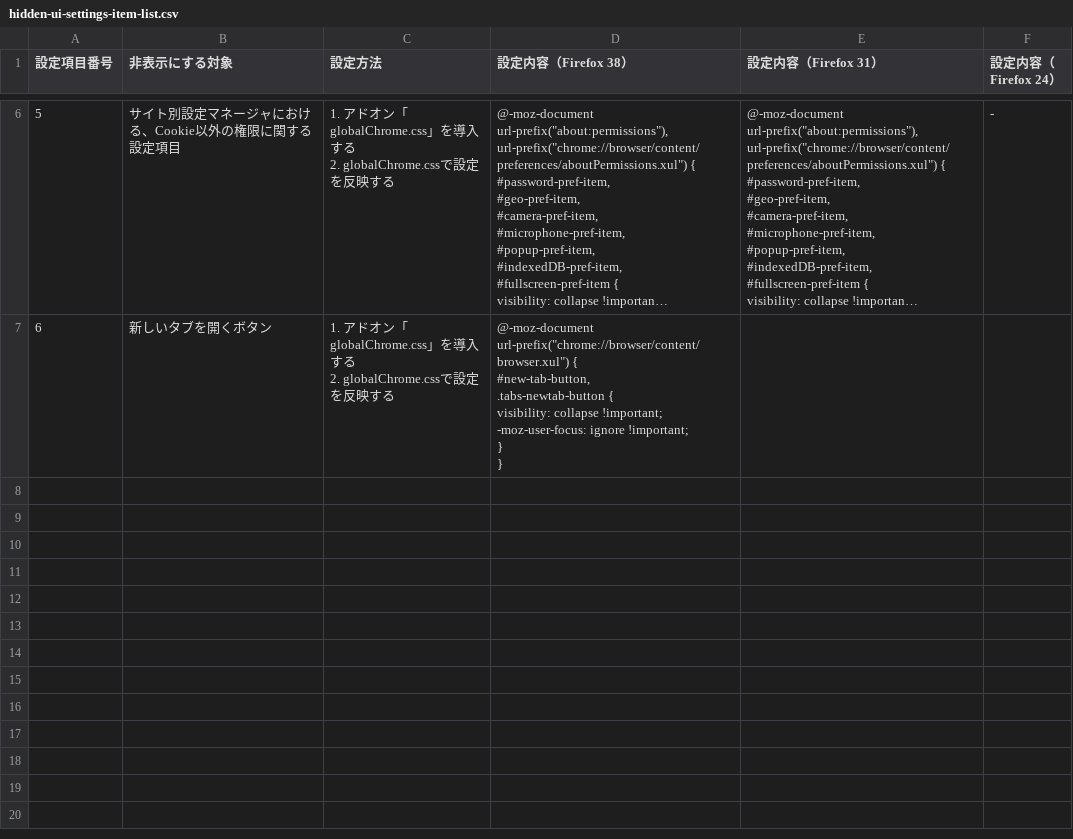
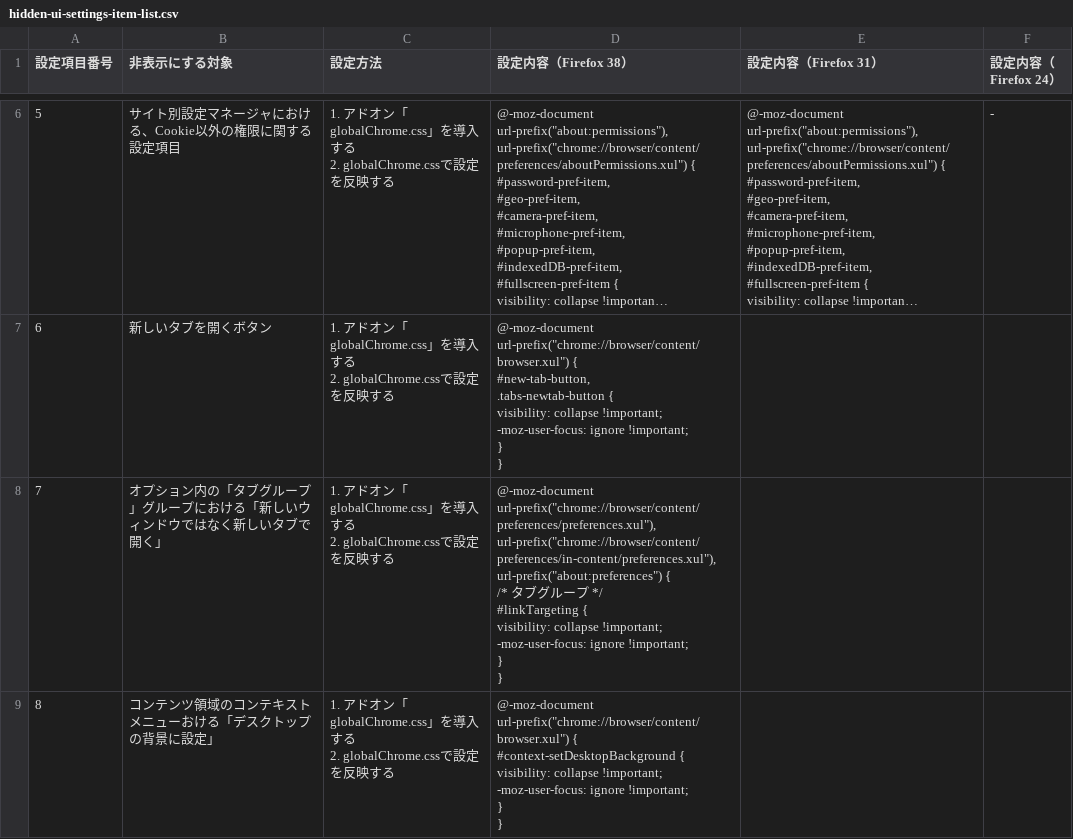
Before and after one commit to isabella232/firefox-support-common, a CSV file: configuration-sheets/hidden-ui-settings-item-list.csv, drawn as a sheet; only a part is shown, gaps mark what is left out; long unchanged cells end in …; ↵ is a line break in a cell; the diff names each change by its address in the sheet, - before the commit and + after, or states it on an @@ line.

Commit message:
Add configurations to hide "new tab" button and "set background of desktop" menu

```diff
--- a/configuration-sheets/hidden-ui-settings-item-list.csv
+++ b/configuration-sheets/hidden-ui-settings-item-list.csv
+row 8: 7 | オプション内の「タブグループ」グループにおける「新しいウィンドウではなく新しいタブで開く」 | 1. アドオン「globalChrome.css」を導入する ↵ 2. globalChrome.cssで設定を反映する | @-moz-document ↵ url-prefix("chrome://browser/content/preferences/preferences.xul"), ↵ url-prefix("chrome://browser/content/preferences/in-content/preferences.xul"), ↵ url-prefix("about:preferences") { ↵ /* タブグループ */ ↵ #linkTargeting { ↵ visibility: collapse !important; ↵ -moz-user-focus: ignore !important; ↵ } ↵ }
+row 9: 8 | コンテンツ領域のコンテキストメニューおける「デスクトップの背景に設定」 | 1. アドオン「globalChrome.css」を導入する ↵ 2. globalChrome.cssで設定を反映する | @-moz-document url-prefix("chrome://browser/content/browser.xul") { ↵ #context-setDesktopBackground { ↵ visibility: collapse !important; ↵ -moz-user-focus: ignore !important; ↵ } ↵ }
```
